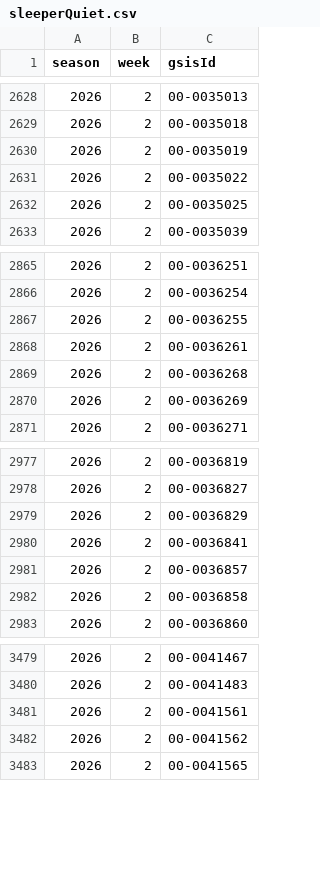
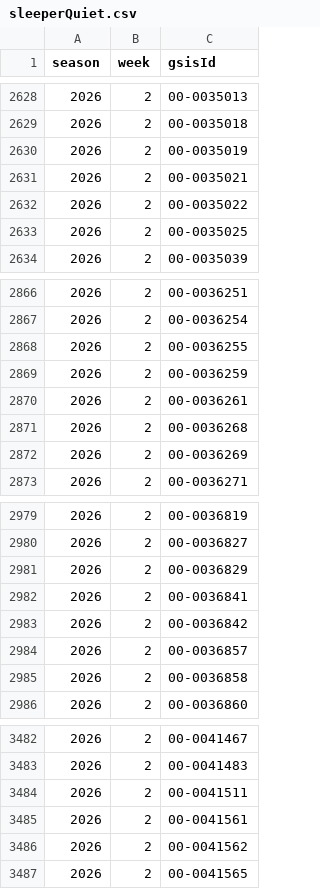
Before and after one commit to mattkindy/onlydrafts, a CSV file: data/curated/sleeperQuiet.csv, drawn as a sheet; only a part is shown, gaps mark what is left out.

Commit message:
chore(data): keep the Sleeper lines the last refresh pulled

```diff
--- a/data/curated/sleeperQuiet.csv
+++ b/data/curated/sleeperQuiet.csv
@@ -2630,2 +2630,3 @@ season,week,gsisId
 2026,2,00-0035019
+2026,2,00-0035021
 2026,2,00-0035022
@@ -2867,2 +2868,3 @@ season,week,gsisId
 2026,2,00-0036255
+2026,2,00-0036259
 2026,2,00-0036261
@@ -2980,2 +2982,3 @@ season,week,gsisId
 2026,2,00-0036841
+2026,2,00-0036842
 2026,2,00-0036857
@@ -3480,2 +3483,3 @@ season,week,gsisId
 2026,2,00-0041483
+2026,2,00-0041511
 2026,2,00-0041561
```
Also changed, not shown: data/curated/sleeperDefenceWeekly.csv, data/curated/sleeperWeekly.csv.
